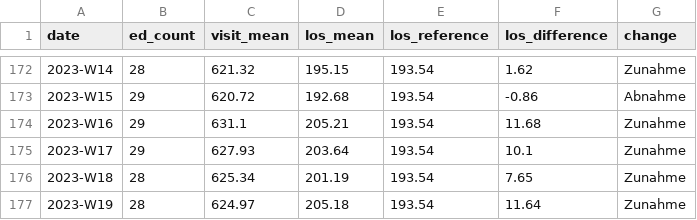
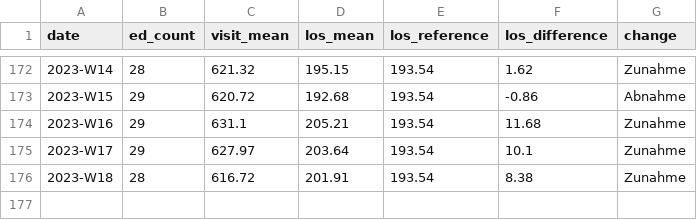
Before and after one commit to robert-koch-institut/AKTIN_Daten_zur_Aufenthaltsdauer_in_Notaufnahmen, a CSV file: Notaufnahme_Aufenthaltsdauer.csv, drawn as a sheet; only a part is shown, gaps mark what is left out.

```diff
--- a/Notaufnahme_Aufenthaltsdauer.csv
+++ b/Notaufnahme_Aufenthaltsdauer.csv
@@ -174,4 +174,3 @@ date,ed_count,visit_mean,los_mean,los_reference,los_difference,change
 2023-W16,29,631.1,205.21,193.54,11.68,Zunahme
-2023-W17,29,627.93,203.64,193.54,10.1,Zunahme
-2023-W18,28,625.34,201.19,193.54,7.65,Zunahme
-2023-W19,28,624.97,205.18,193.54,11.64,Zunahme
+2023-W17,29,627.97,203.64,193.54,10.1,Zunahme
+2023-W18,28,616.72,201.91,193.54,8.38,Zunahme
```
Also changed, not shown: 6 other files.
